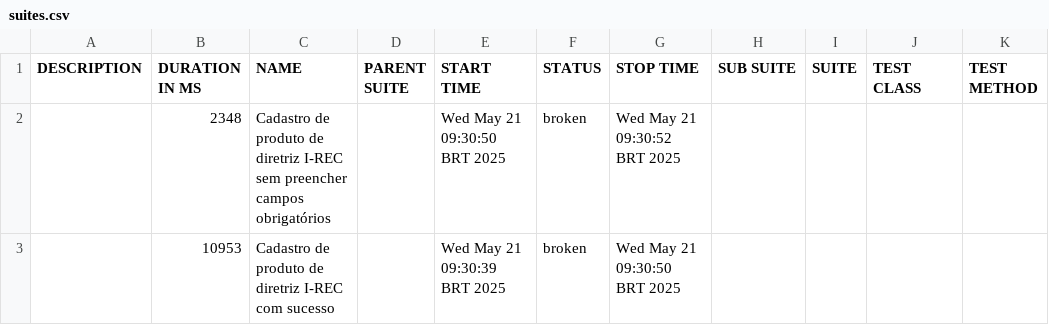
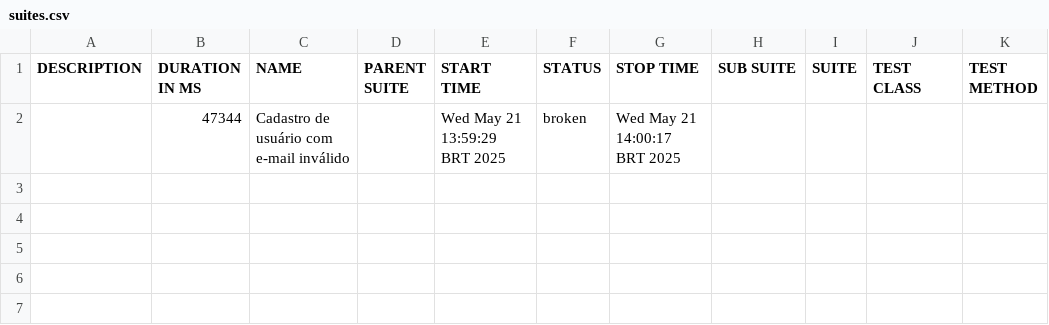
Before and after one commit to mferreio/neo_liberalizados-automacao, a CSV file: reports/allure-report/data/suites.csv, drawn as a sheet; removed rows and columns are numbered as before the commit, all else as after; the diff names each change by its address in the sheet, - before the commit and + after, or states it on an @@ line.

```diff
--- a/reports/allure-report/data/suites.csv
+++ b/reports/allure-report/data/suites.csv
-row 2:  | 2348 | Cadastro de produto de diretriz I-REC sem preencher campos obrigatórios |  | Wed May 21 09:30:50 BRT 2025 | broken | Wed May 21 09:30:52 BRT 2025
-row 3:  | 10953 | Cadastro de produto de diretriz I-REC com sucesso |  | Wed May 21 09:30:39 BRT 2025 | broken | Wed May 21 09:30:50 BRT 2025
+row 2:  | 47344 | Cadastro de usuário com e-mail inválido |  | Wed May 21 13:59:29 BRT 2025 | broken | Wed May 21 14:00:17 BRT 2025
```
Also changed, not shown: 41 other files.
